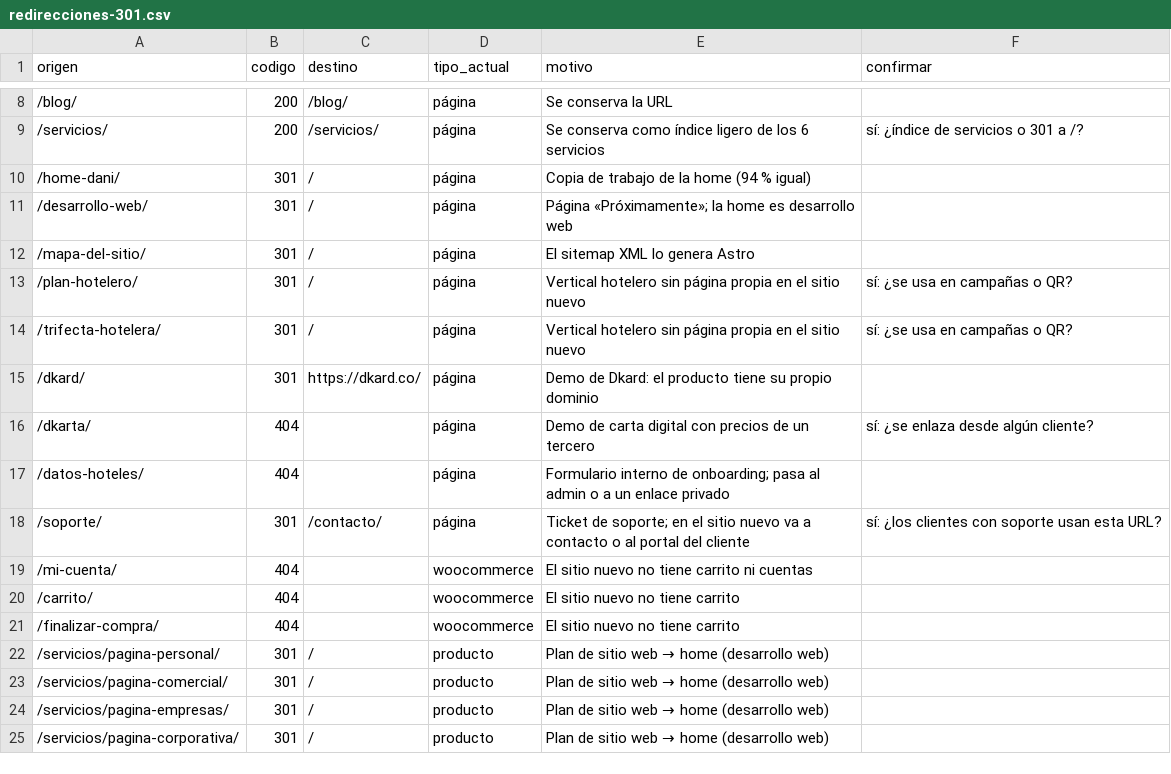
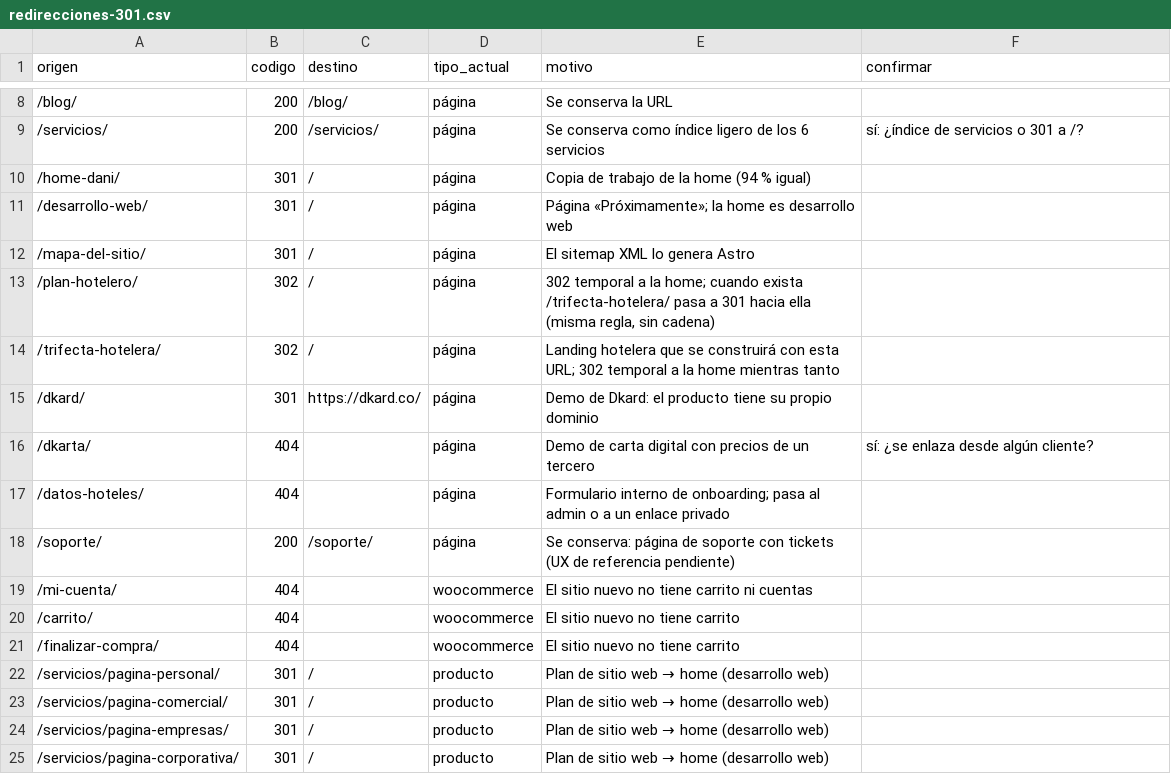
Before and after one commit to Agenciadkoding/dkoding-web-2026, a CSV file: seo/redirecciones-301.csv, drawn as a sheet; only a part is shown, gaps mark what is left out.

```diff
--- a/seo/redirecciones-301.csv
+++ b/seo/redirecciones-301.csv
@@ -12,4 +12,4 @@ origen,codigo,destino,tipo_actual,motivo,confirmar
 /mapa-del-sitio/,301,/,página,El sitemap XML lo genera Astro,
-/plan-hotelero/,301,/,página,Vertical hotelero sin página propia en el sitio nuevo,sí: ¿se usa en campañas o QR?
-/trifecta-hotelera/,301,/,página,Vertical hotelero sin página propia en el sitio nuevo,sí: ¿se usa en campañas o QR?
+/plan-hotelero/,302,/,página,"302 temporal a la home; cuando exista /trifecta-hotelera/ pasa a 301 hacia ella (misma regla, sin cadena)",
+/trifecta-hotelera/,302,/,página,Landing hotelera que se construirá con esta URL; 302 temporal a la home mientras tanto,
 /dkard/,301,https://dkard.co/,página,Demo de Dkard: el producto tiene su propio dominio,
@@ -17,3 +17,3 @@ origen,codigo,destino,tipo_actual,motivo,confirmar
 /datos-hoteles/,404,,página,Formulario interno de onboarding; pasa al admin o a un enlace privado,
-/soporte/,301,/contacto/,página,Ticket de soporte; en el sitio nuevo va a contacto o al portal del cliente,sí: ¿los clientes con soporte usan esta URL?
+/soporte/,200,/soporte/,página,Se conserva: página de soporte con tickets (UX de referencia pendiente),
 /mi-cuenta/,404,,woocommerce,El sitio nuevo no tiene carrito ni cuentas,
```
Also changed, not shown: 4 other files.
